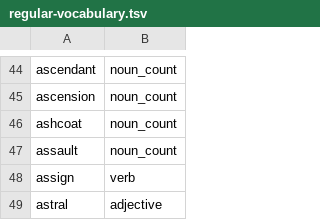
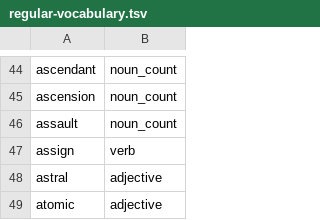
Before and after one commit to msmorgan/deckmaste.rs, a TSV file: crates/deckmaste_english/src/regular-vocabulary.tsv, drawn as a sheet; only a part is shown, gaps mark what is left out; the shorter side is filled out with more unchanged rows; the diff names each change by its address in the sheet, - before the commit and + after, or states it on an @@ line.

Commit message:
english: self-references parsed from face identity; ~/~~ sigils removed

```diff
--- a/crates/deckmaste_english/src/regular-vocabulary.tsv
+++ b/crates/deckmaste_english/src/regular-vocabulary.tsv
-row 46: ashcoat | noun_count
```
Also changed, not shown: 23 other files.
